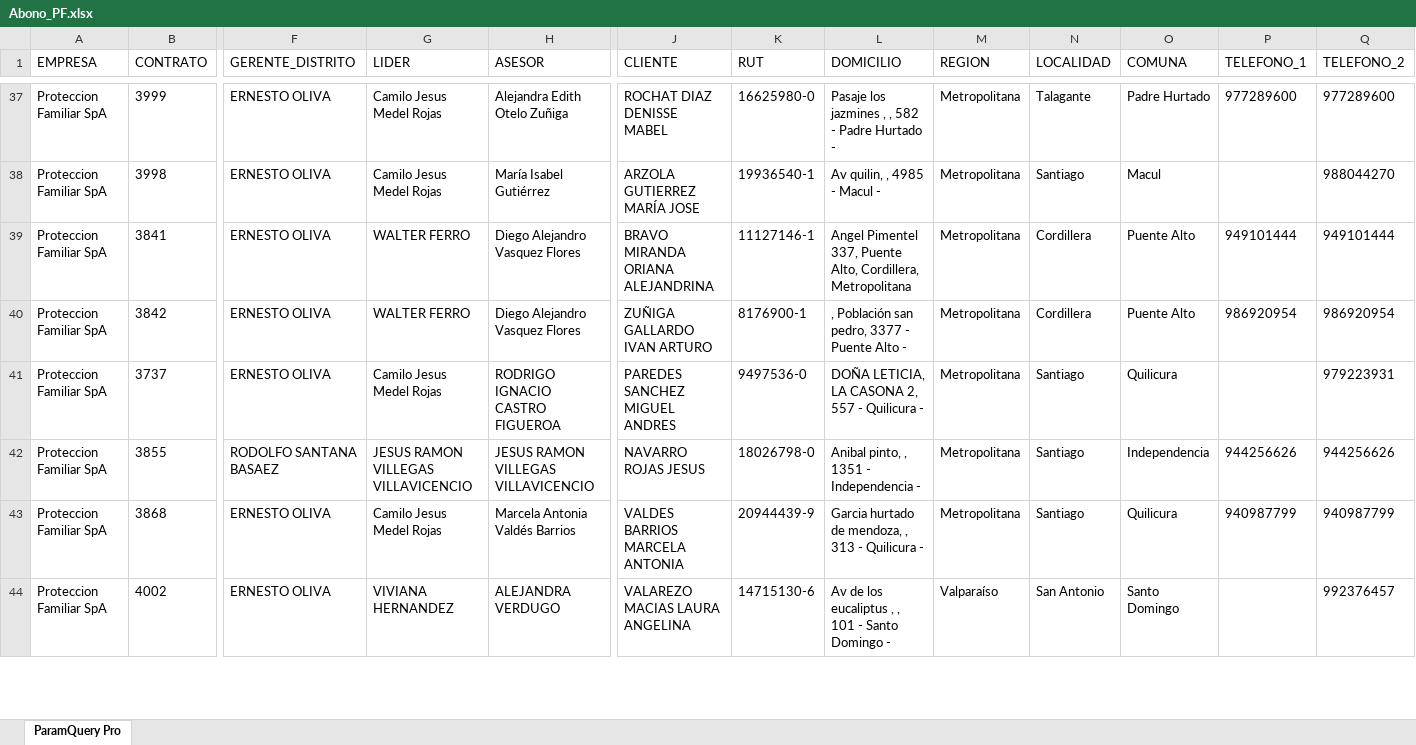
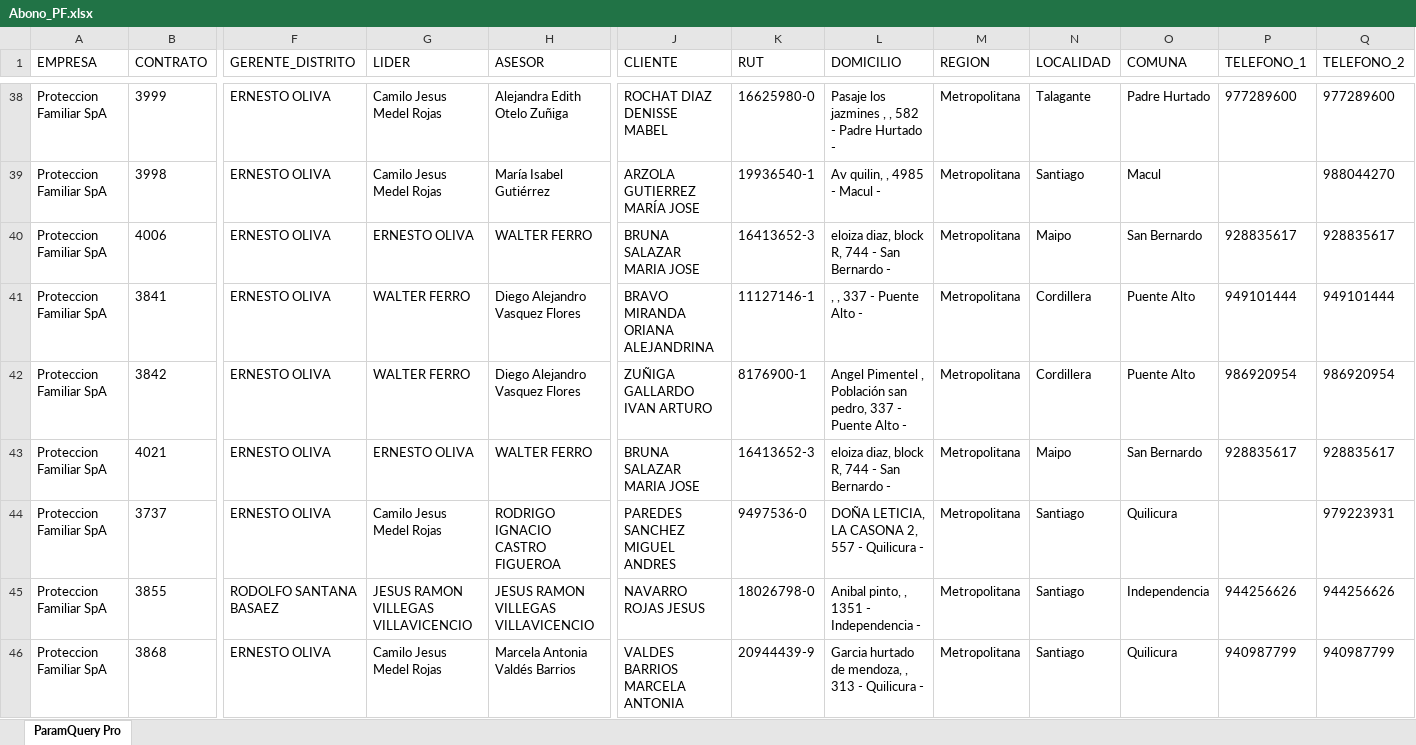
Before and after one commit to SlicitudesGIM/cvd-datos, an Excel workbook: datos/Abono_PF.xlsx, sheet ParamQuery Pro, drawn as a sheet; only a part is shown, gaps mark what is left out; the shorter side is filled out with more unchanged rows; values as stored, in another font and other column widths than the file's, no borders; addresses are those after the commit; rows hold the shown columns only; the diff covers the shown part only; the diff names each change by its address in the sheet, - before the commit and + after, or states it on an @@ line.

Commit message:
📊 Actualizar Abono_PF.xlsx — 30-03-2026, 1:54:01 p. m.

```diff
--- a/datos/Abono_PF.xlsx (sheet ParamQuery Pro)
+++ b/datos/Abono_PF.xlsx (sheet ParamQuery Pro)
+row 40: Proteccion Familiar SpA | 4006 | ERNESTO OLIVA | ERNESTO OLIVA | WALTER FERRO | BRUNA SALAZAR MARIA JOSE | 16413652-3 | eloiza diaz, block R, 744 - San Bernardo - | Metropolitana | Maipo | San Bernardo | 928835617 | 928835617
-L41 (DOMICILIO): Angel Pimentel 337, Puente Alto, Cordillera, Metropolitana
+L41 (DOMICILIO): , , 337 - Puente Alto -
-L42 (DOMICILIO): , Población san pedro, 3377 - Puente…
+L42 (DOMICILIO): Angel Pimentel , Población san pedro, 337 - Puente…
+row 43: Proteccion Familiar SpA | 4021 | ERNESTO OLIVA | ERNESTO OLIVA | WALTER FERRO | BRUNA SALAZAR MARIA JOSE | 16413652-3 | eloiza diaz, block R, 744 - San Bernardo - | Metropolitana | Maipo | San Bernardo | 928835617 | 928835617
```
Also changed, not shown: 5 added rows and 2 edited cells elsewhere in this sheet.
